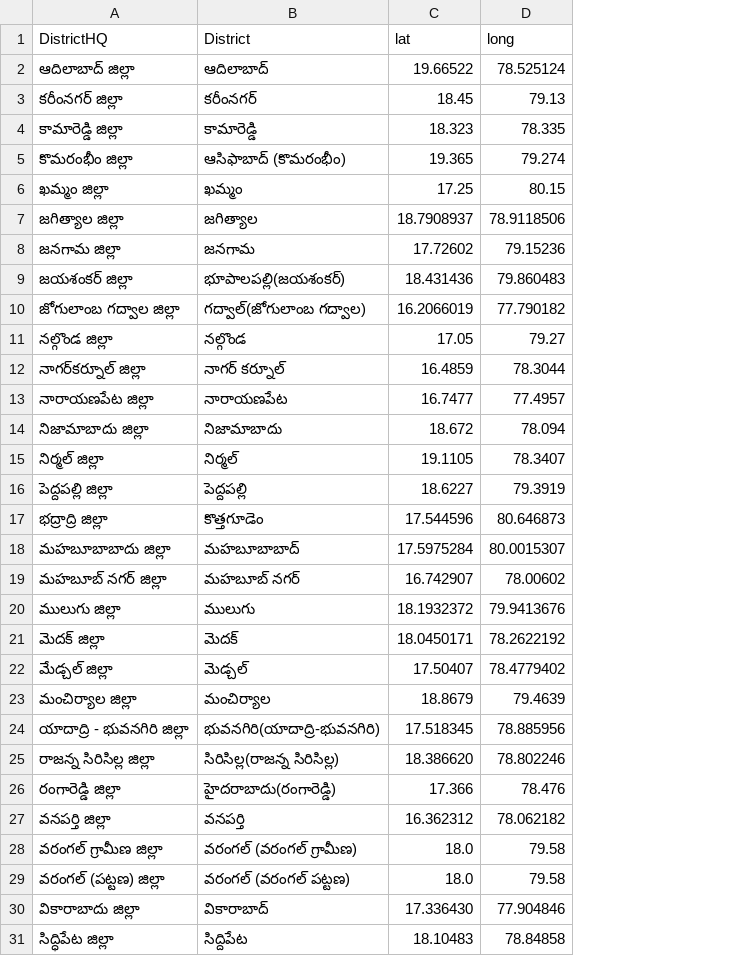
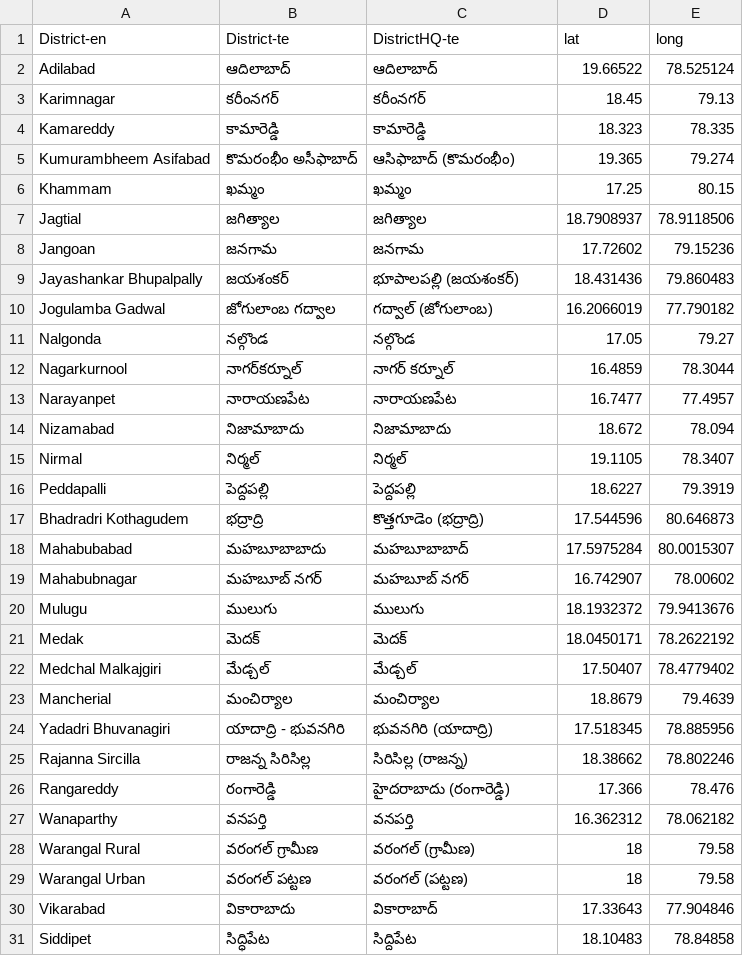
Before and after one commit to arjunaraoc/indiagisdata, a CSV file: telangana/vectors/TG Capitals.csv, drawn as a sheet; only a part is shown; removed rows and columns are numbered as before the commit, all else as after; the diff names each change by its address in the sheet, - before the commit and + after, or states it on an @@ line.

Commit message:
Telangana topo coloring update

```diff
--- a/telangana/vectors/TG Capitals.csv
+++ b/telangana/vectors/TG Capitals.csv
-column A (DistrictHQ), rows 2-24: ఆదిలాబాద్ జిల్లా | కరీంనగర్ జిల్లా | కామారెడ్డి జిల్లా | కొమరంభీం జిల్లా | ఖమ్మం జిల్లా | జగిత్యాల జిల్లా | జనగామ జిల్లా | జయశంకర్ జిల్లా | జోగులాంబ గద్వాల జిల్లా | నల్గొండ జిల్లా | నాగర్‌కర్నూల్ జిల్లా | నారాయణపేట జిల్లా | నిజామాబాదు జిల్లా | నిర్మల్ జిల్లా | పెద్దపల్లి జిల్లా | భద్రాద్రి జిల్లా | మహబూబాబాదు జిల్లా | మహబూబ్ నగర్ జిల్లా | ములుగు జిల్లా | మెదక్ జిల్లా | మేడ్చల్ జిల్లా | మంచిర్యాల జిల్లా | యాదాద్రి - భువనగిరి జిల్లా; rows 26-27: రంగారెడ్డి జిల్లా | వనపర్తి జిల్లా; rows 30-31: వికారాబాదు జిల్లా | సిద్ధిపేట జిల్లా
+column A (District-en), rows 2-24: Adilabad | Karimnagar | Kamareddy | Kumurambheem Asifabad | Khammam | Jagtial | Jangoan | Jayashankar Bhupalpally | Jogulamba Gadwal | Nalgonda | Nagarkurnool | Narayanpet | Nizamabad | Nirmal | Peddapalli | Bhadradri Kothagudem | Mahabubabad | Mahabubnagar | Mulugu | Medak | Medchal Malkajgiri | Mancherial | Yadadri Bhuvanagiri; rows 26-27: Rangareddy | Wanaparthy; rows 30-31: Vikarabad | Siddipet
+column B (District-te), rows 2-24: ఆదిలాబాద్ | కరీంనగర్ | కామారెడ్డి | కొమరంభీం అసీఫాబాద్ | ఖమ్మం | జగిత్యాల | జనగామ | జయశంకర్ | జోగులాంబ గద్వాల | నల్గొండ | నాగర్‌కర్నూల్ | నారాయణపేట | నిజామాబాదు | నిర్మల్ | పెద్దపల్లి | భద్రాద్రి | మహబూబాబాదు | మహబూబ్ నగర్ | ములుగు | మెదక్ | మేడ్చల్ | మంచిర్యాల | యాదాద్రి - భువనగిరి; rows 26-27: రంగారెడ్డి | వనపర్తి; rows 30-31: వికారాబాదు | సిద్ధిపేట
-C1: District
+C1: DistrictHQ-te
-C9 (DistrictHQ-te): భూపాలపల్లి(జయశంకర్)
+C9 (DistrictHQ-te): భూపాలపల్లి (జయశంకర్)
-C10 (DistrictHQ-te): గద్వాల్(జోగులాంబ గద్వాల)
+C10 (DistrictHQ-te): గద్వాల్ (జోగులాంబ)
-C17 (DistrictHQ-te): కొత్తగూడెం
+C17 (DistrictHQ-te): కొత్తగూడెం (భద్రాద్రి)
-C22 (DistrictHQ-te): మెడ్చల్
+C22 (DistrictHQ-te): మేడ్చల్
-C24 (DistrictHQ-te): భువనగిరి(యాదాద్రి-భువనగిరి)
+C24 (DistrictHQ-te): భువనగిరి (యాదాద్రి)
-row 25: రాజన్న సిరిసిల్ల జిల్లా | సిరిసిల్ల(రాజన్న సిరిసిల్ల) | 18.386620 | 78.802246
+row 25: Rajanna Sircilla | రాజన్న సిరిసిల్ల | సిరిసిల్ల (రాజన్న) | 18.38662 | 78.802246
-C26 (DistrictHQ-te): హైదరాబాదు(రంగారెడ్డి)
+C26 (DistrictHQ-te): హైదరాబాదు (రంగారెడ్డి)
-row 28: వరంగల్ గ్రామీణ జిల్లా | వరంగల్ (వరంగల్ గ్రామీణ) | 18.0 | 79.58
-row 29: వరంగల్ (పట్టణ) జిల్లా | వరంగల్ (వరంగల్ పట్టణ) | 18.0 | 79.58
+row 28: Warangal Rural | వరంగల్ గ్రామీణ | వరంగల్ (గ్రామీణ) | 18 | 79.58
+row 29: Warangal Urban | వరంగల్ పట్టణ | వరంగల్ (పట్టణ) | 18 | 79.58
-D30 (lat): 17.336430
+D30 (lat): 17.33643
```
Also changed, not shown: 16 other files.
